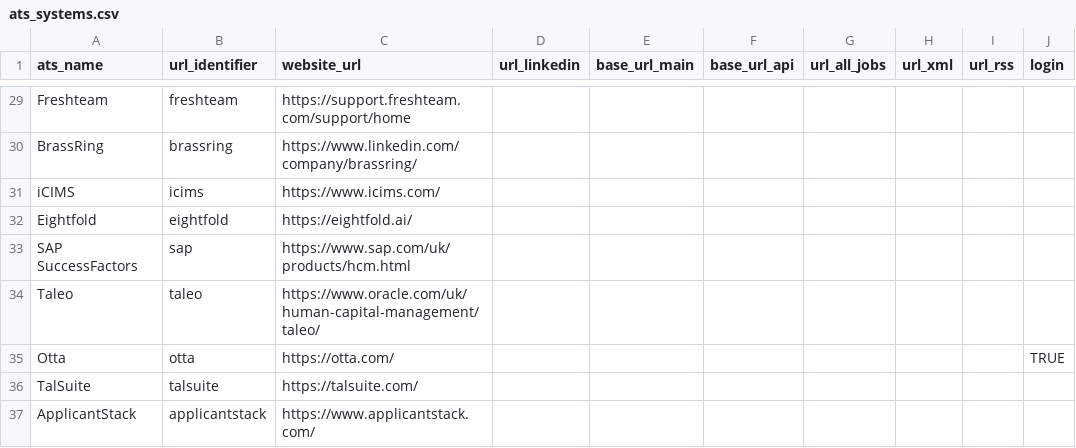
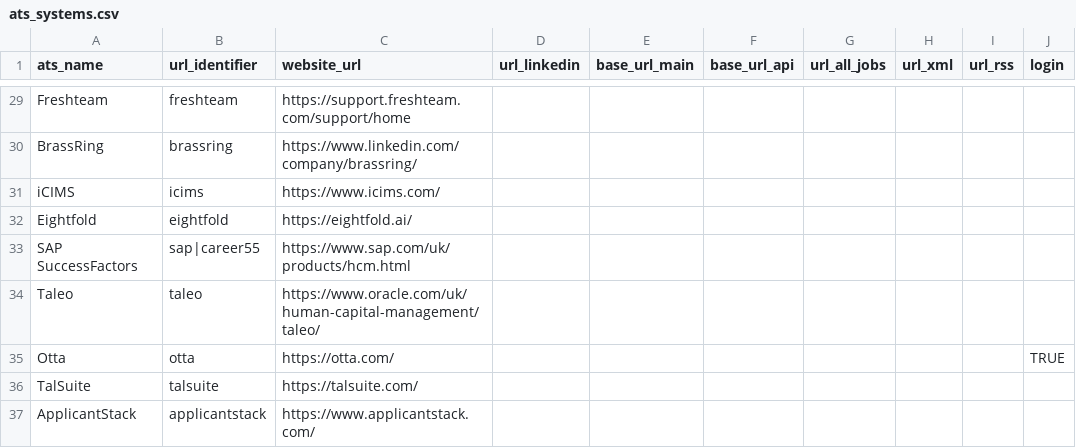
Before and after one commit to Ches-ctrl/Cheddar, a CSV file: storage/csv/ats_systems.csv, drawn as a sheet; only a part is shown, gaps mark what is left out.

```diff
--- a/storage/csv/ats_systems.csv
+++ b/storage/csv/ats_systems.csv
@@ -32,3 +32,3 @@ iCIMS,icims,https://www.icims.com/,,,,,,,
 Eightfold,eightfold,https://eightfold.ai/,,,,,,,
-SAP SuccessFactors,sap,https://www.sap.com/uk/products/hcm.html,,,,,,,
+SAP SuccessFactors,sap|career55,https://www.sap.com/uk/products/hcm.html,,,,,,,
 Taleo,taleo,https://www.oracle.com/uk/human-capital-management/taleo/,,,,,,,
```
Also changed, not shown: storage/csv/ats_identifiers.csv, 15 other files.
